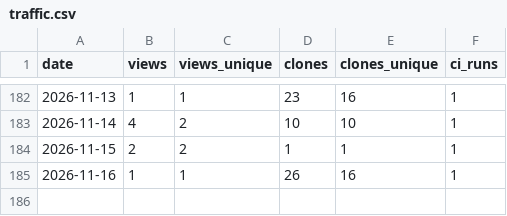
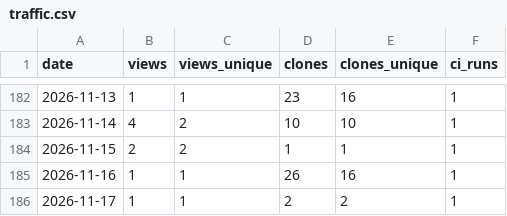
Before and after one commit to manuacl/ring-monitor, a CSV file: traffic.csv, drawn as a sheet; only a part is shown, gaps mark what is left out.

```diff
--- a/traffic.csv
+++ b/traffic.csv
@@ -185 +185,2 @@ date,views,views_unique,clones,clones_unique,ci_runs
 2026-11-16,1,1,26,16,1
+2026-11-17,1,1,2,2,1
```
Also changed, not shown: downloads.csv.
